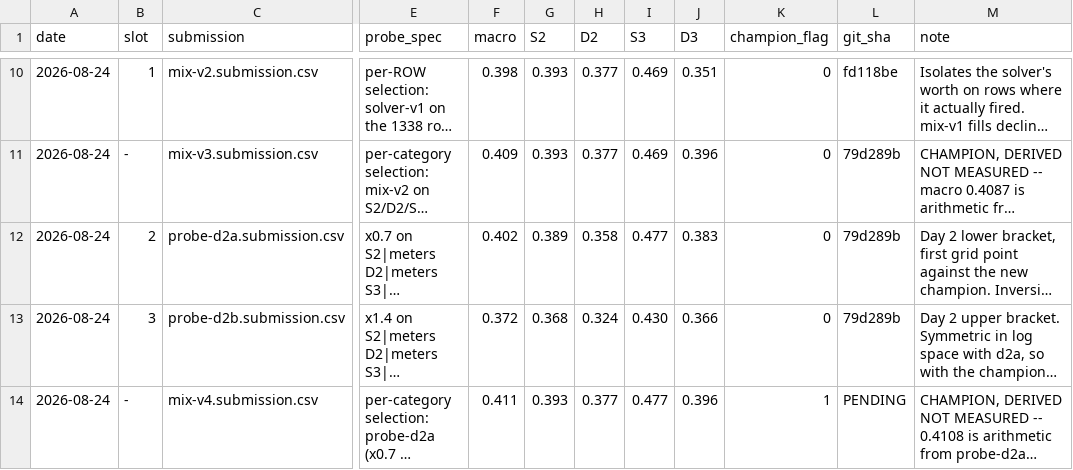
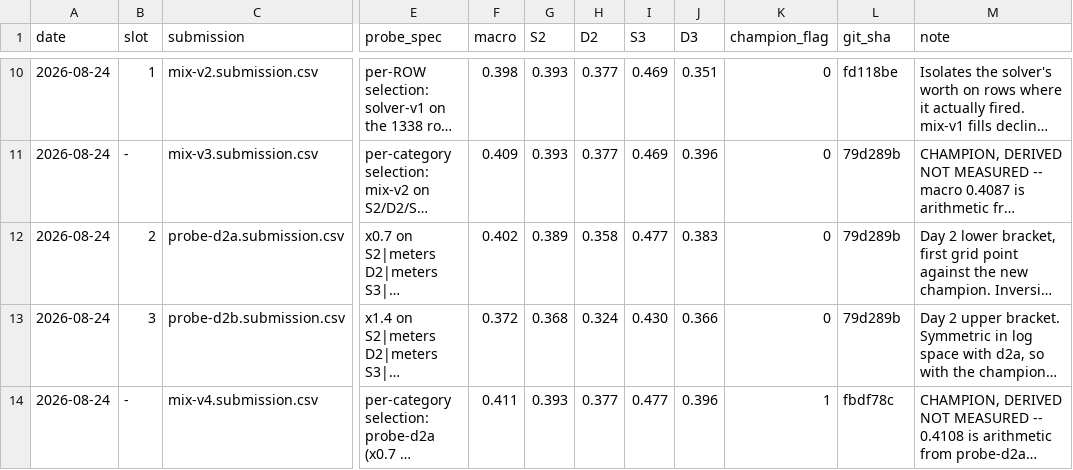
Before and after one commit to prarabdhmisra/quantiphy, a CSV file: data/probes/ledger.csv, drawn as a sheet; only a part is shown, gaps mark what is left out; long unchanged cells end in …; the diff names each change by its address in the sheet, - before the commit and + after, or states it on an @@ line.

Commit message:
chore: record the git sha for mix-v4

```diff
--- a/data/probes/ledger.csv
+++ b/data/probes/ledger.csv
-L14 (git_sha): PENDING
+L14 (git_sha): fbdf78c
```
